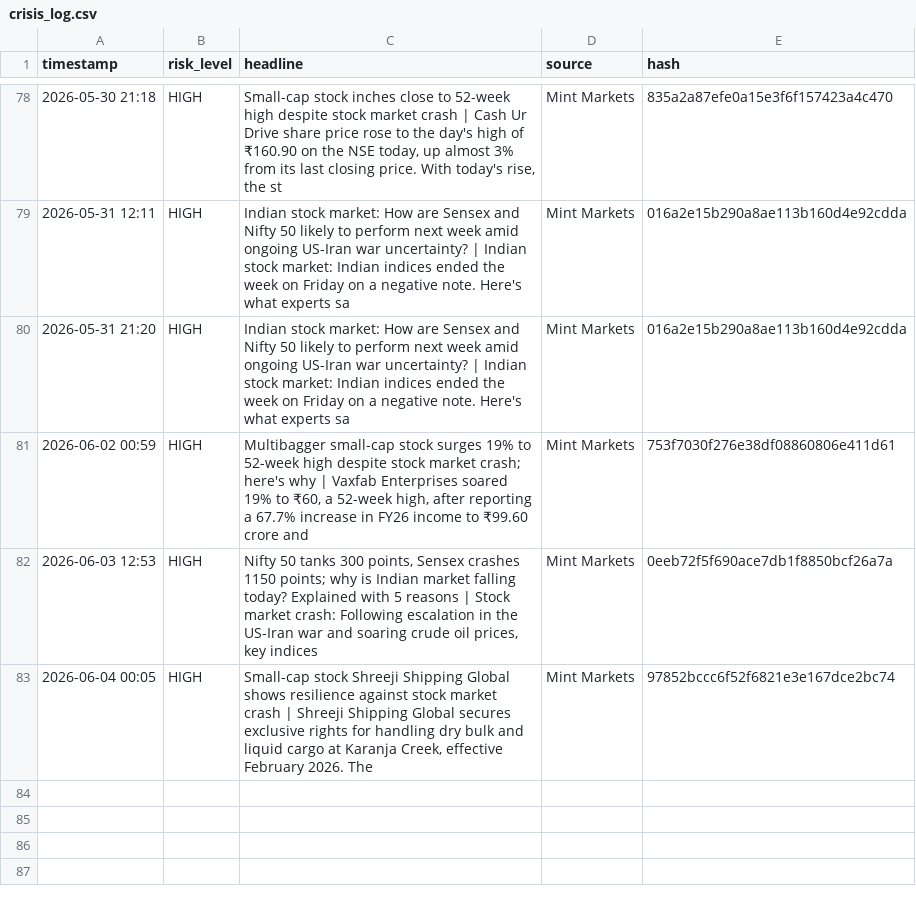
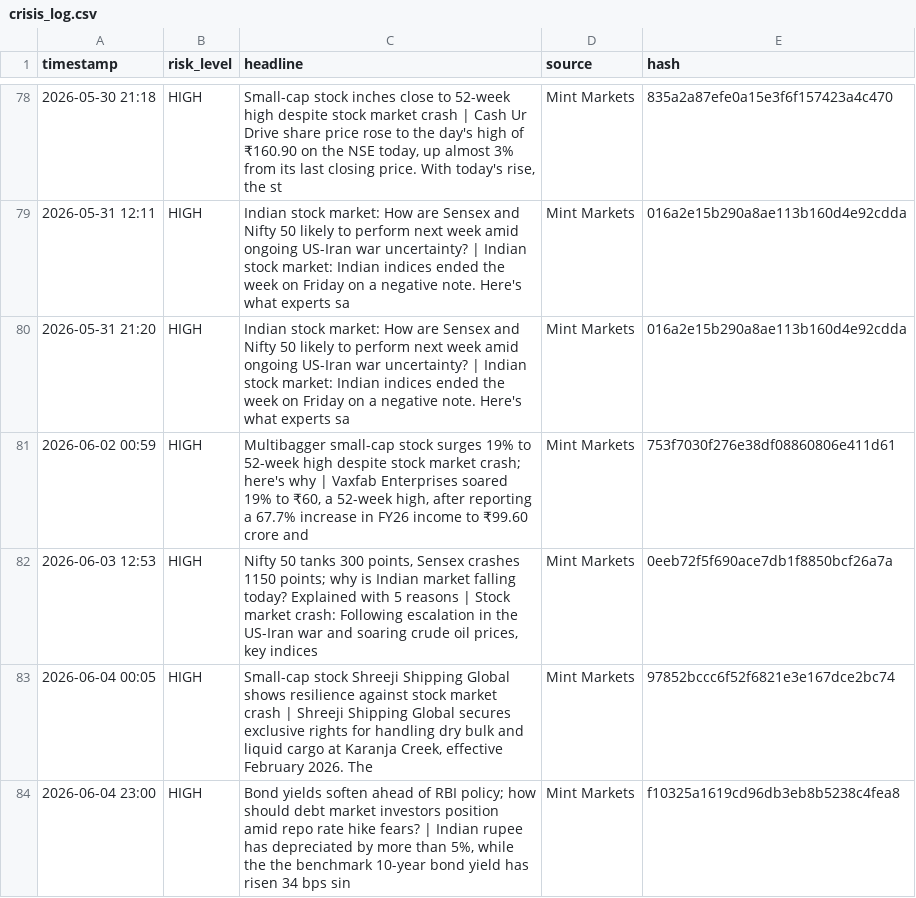
Before and after one commit to Sriram-0432/dip-alert, a CSV file: crisis_log.csv, drawn as a sheet; only a part is shown, gaps mark what is left out; the diff names each change by its address in the sheet, - before the commit and + after, or states it on an @@ line.

```diff
--- a/crisis_log.csv
+++ b/crisis_log.csv
+row 84: 2026-06-04 23:00 | HIGH | Bond yields soften ahead of RBI policy; how should debt market investors position amid repo rate hike fears? | Indian rupee has depreciated by more than 5%, while the the benchmark 10-year bond yield has risen 34 bps sin | Mint Markets | f10325a1619cd96db3eb8b5238c4fea8
```
